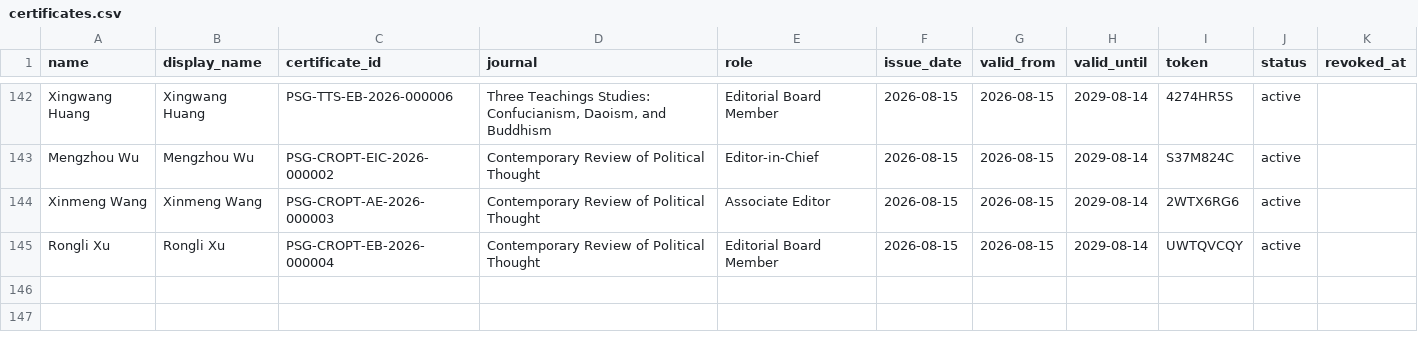
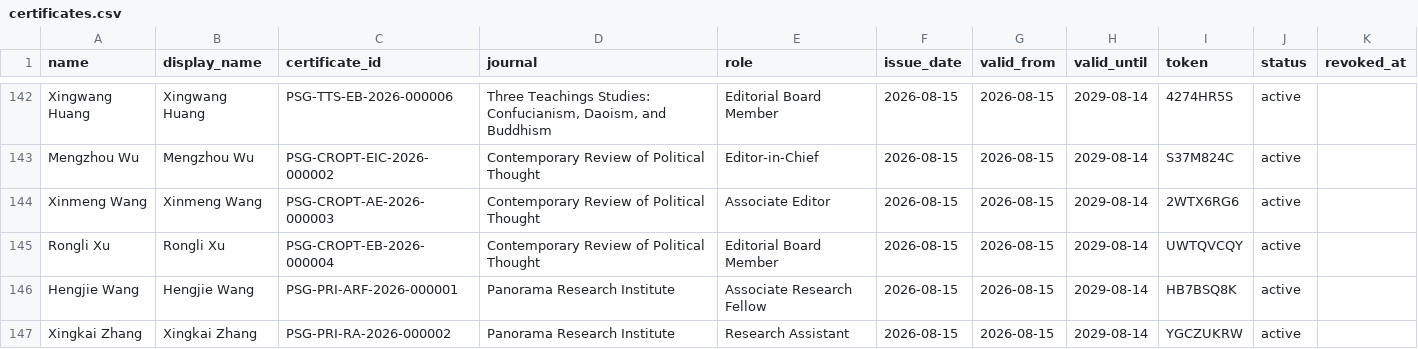
Before and after one commit to WENSHAO521/psg-credentials, a CSV file: source/certificates.csv, drawn as a sheet; only a part is shown, gaps mark what is left out.

```diff
--- a/source/certificates.csv
+++ b/source/certificates.csv
@@ -145 +145,3 @@ Xinmeng Wang,Xinmeng Wang,PSG-CROPT-AE-2026-000003,Contemporary Review of Politi
 Rongli Xu,Rongli Xu,PSG-CROPT-EB-2026-000004,Contemporary Review of Political Thought,Editorial Board Member,2026-08-15,2026-08-15,2029-08-14,UWTQVCQY,active,
+Hengjie Wang,Hengjie Wang,PSG-PRI-ARF-2026-000001,Panorama Research Institute,Associate Research Fellow,2026-08-15,2026-08-15,2029-08-14,HB7BSQ8K,active,
+Xingkai Zhang,Xingkai Zhang,PSG-PRI-RA-2026-000002,Panorama Research Institute,Research Assistant,2026-08-15,2026-08-15,2029-08-14,YGCZUKRW,active,
```
Also changed, not shown: source/journals.csv, 11 other files.
